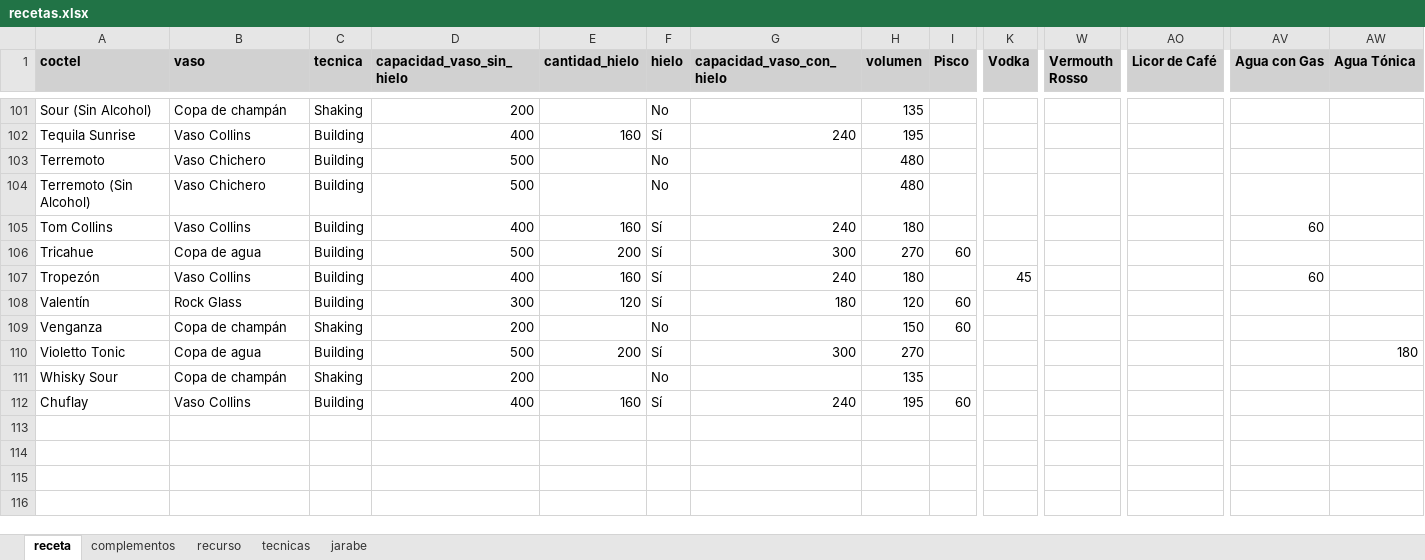
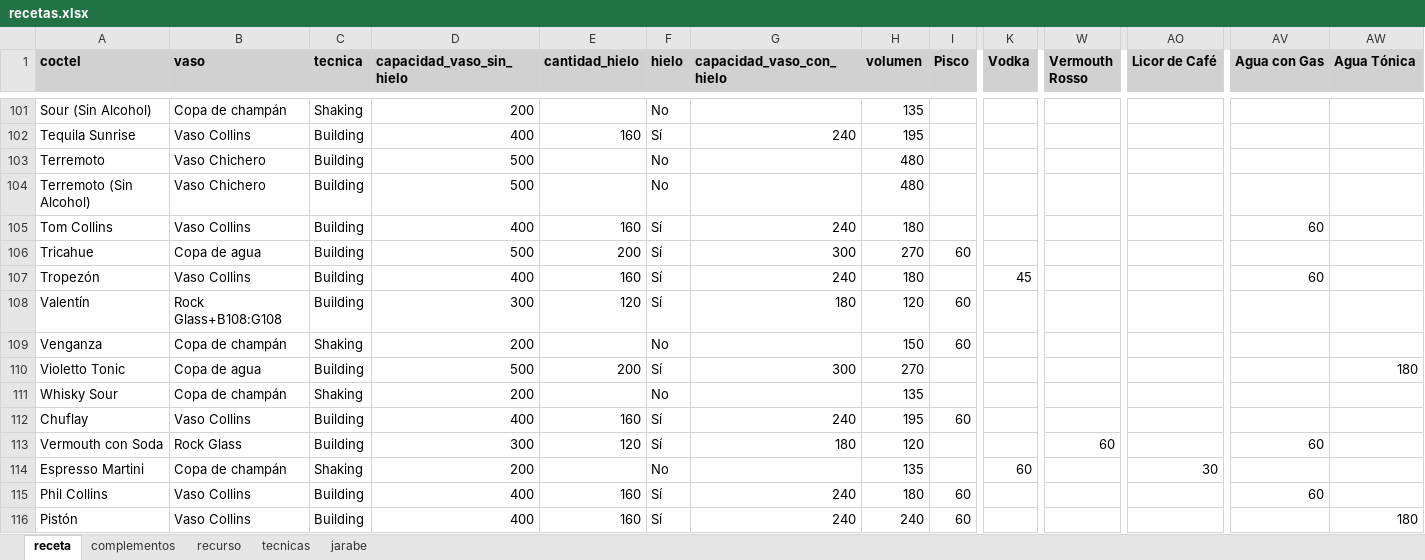
Before and after one commit to cargomir/clubdelicores, an Excel workbook: data/recetas.xlsx, sheet receta, drawn as a sheet; only a part is shown, gaps mark what is left out; values as stored, in another font and other column widths than the file's, no borders; conditional formats not drawn; rows hold the shown columns only; the diff names each change by its address in the sheet, - before the commit and + after, or states it on an @@ line.

Commit message:
Add files via upload

```diff
--- a/data/recetas.xlsx (sheet receta)
+++ b/data/recetas.xlsx (sheet receta)
-B108 (vaso): Rock Glass
+B108 (vaso): Rock Glass+B108:G108
+row 113: Vermouth con Soda | Rock Glass | Building | 300 | 120 | Sí | 180 | 120 |  |  | 60 |  | 60
+row 114: Espresso Martini | Copa de champán | Shaking | 200 |  | No |  | 135 |  | 60 |  | 30
+row 115: Phil Collins | Vaso Collins | Building | 400 | 160 | Sí | 240 | 180 | 60 |  |  |  | 60
+row 116: Pistón | Vaso Collins | Building | 400 | 160 | Sí | 240 | 240 | 60 |  |  |  |  | 180
```
Also changed, not shown: sheet recurso, sheet complementos.
